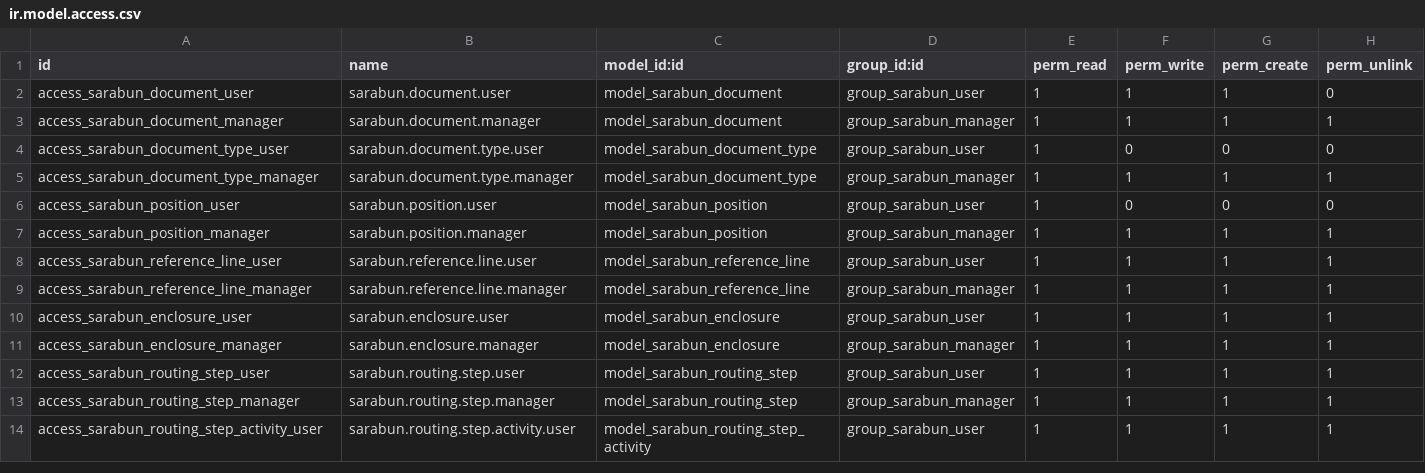
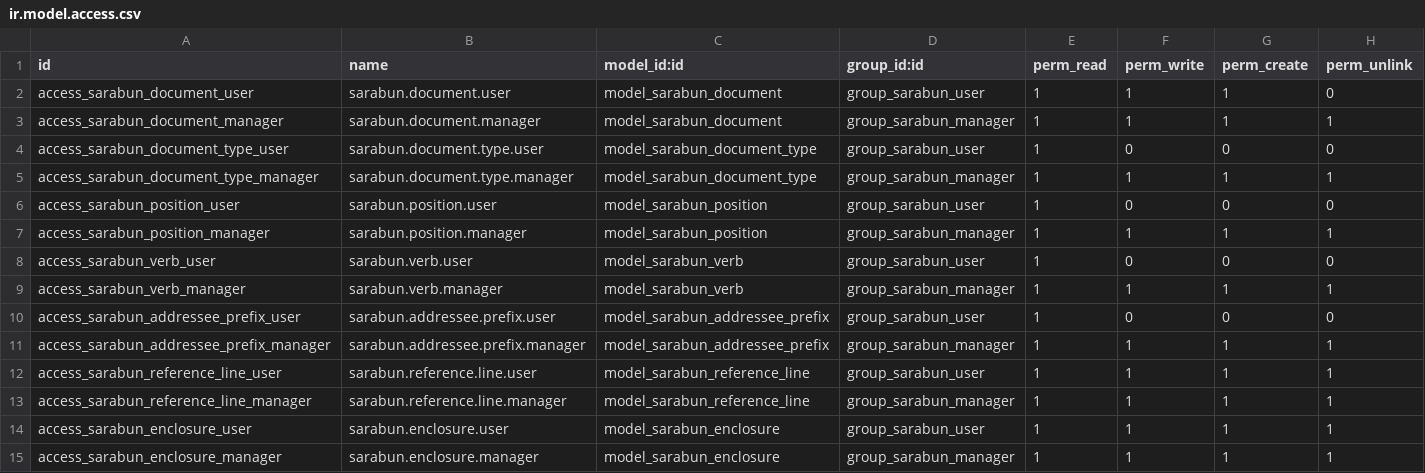
Before and after one commit to Aginix/kmitl, a CSV file: agx_sarabun/security/ir.model.access.csv, drawn as a sheet; only a part is shown; the shorter side is filled out with more unchanged rows; the diff names each change by its address in the sheet, - before the commit and + after, or states it on an @@ line.

Commit message:
[IMP] agx_sarabun: verbs as master data; document form to match หนังสือ
Verb (การดำเนินการ) is now configurable master data (sarabun.verb) instead
of a hard-coded Selection. The engine branches on the stable code plus
behaviour flags (rank / gating / is_signature), so admins may add or relabel
verbs while the built-in ones (acknowledge / endorse / sign_approve) keep a
programmable seam (xmlid/code, _by_code, _coerce_verb). Routing step, route
template, document computes, the act wizard, the report, tests and the demo
hook are updated; strongest_verb_done becomes strongest_verb_id.

Add sarabun.addressee.prefix (คำขึ้นต้น) master data seeded with "เรียน";
the เรียน line now shows [prefix][addressee] on one row so other openings
(กราบทูล / เสนอ / …) can be configured.

Reshape the document form closer to the paper หนังสือ: Document Type on top;
หน่วยงาน (ส่วนราชการ + suffix) beside ทะเบียนหนังสือ (ที่ · วันที่ · เลขที่);
subject/addressee are multi-line; content ~10 rows; a new optional หมายเหตุ
(remark) rich-text sits after content; sender_user_id moves to an "Other" tab.

Point the four bridge route templates (disbursement_sarabun, purchase_request_
sarabun, agx_approval_sarabun, purchase_request_approval) at the seeded verb
xmlid instead of a Selection string.

NOTE: verb changes from Selection to Many2one, so upgrading a database that
already holds routing data requires a reinstall (or a pre-migration).

```diff
--- a/agx_sarabun/security/ir.model.access.csv
+++ b/agx_sarabun/security/ir.model.access.csv
+row 8: access_sarabun_verb_user | sarabun.verb.user | model_sarabun_verb | group_sarabun_user | 1 | 0 | 0 | 0
+row 9: access_sarabun_verb_manager | sarabun.verb.manager | model_sarabun_verb | group_sarabun_manager | 1 | 1 | 1 | 1
+row 10: access_sarabun_addressee_prefix_user | sarabun.addressee.prefix.user | model_sarabun_addressee_prefix | group_sarabun_user | 1 | 0 | 0 | 0
+row 11: access_sarabun_addressee_prefix_manager | sarabun.addressee.prefix.manager | model_sarabun_addressee_prefix | group_sarabun_manager | 1 | 1 | 1 | 1
```
Also changed, not shown: 23 other files.
